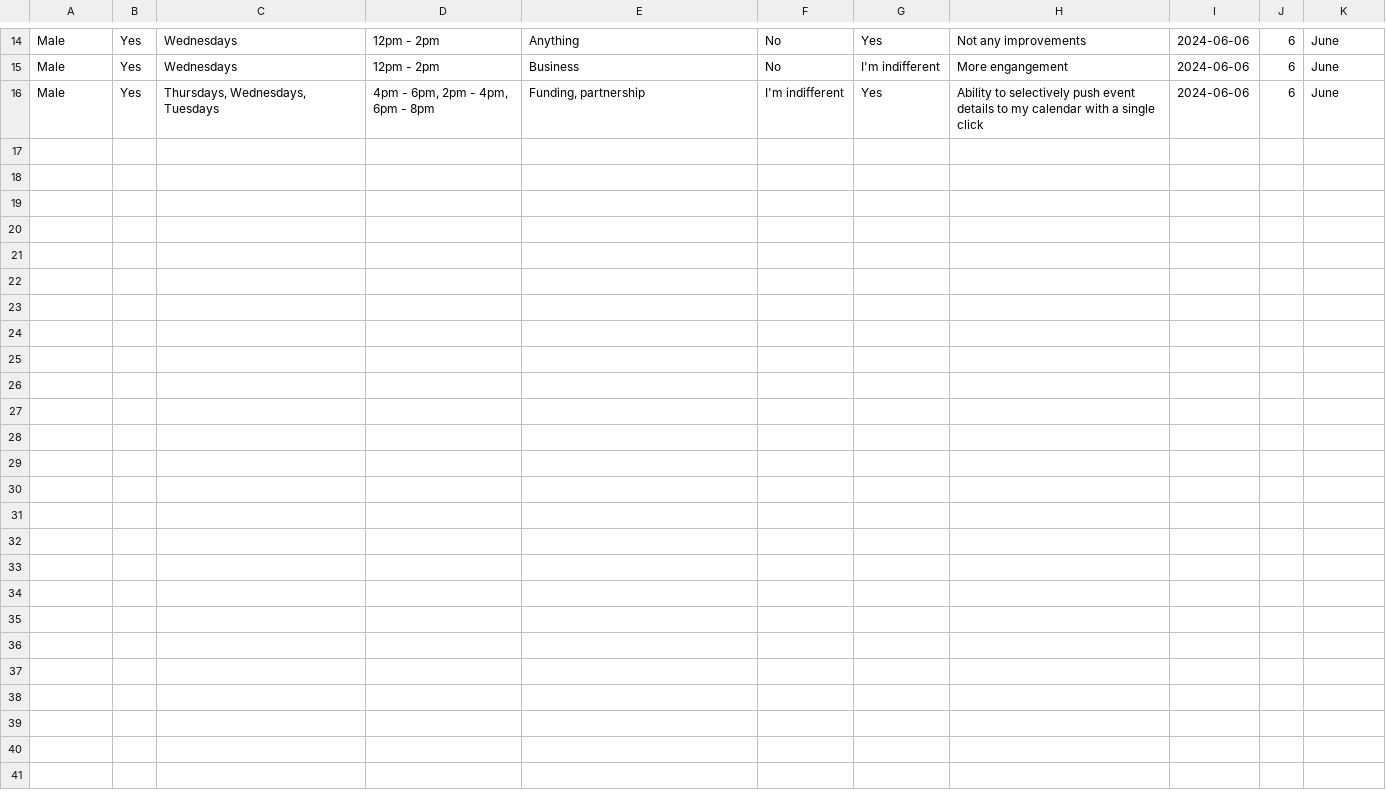
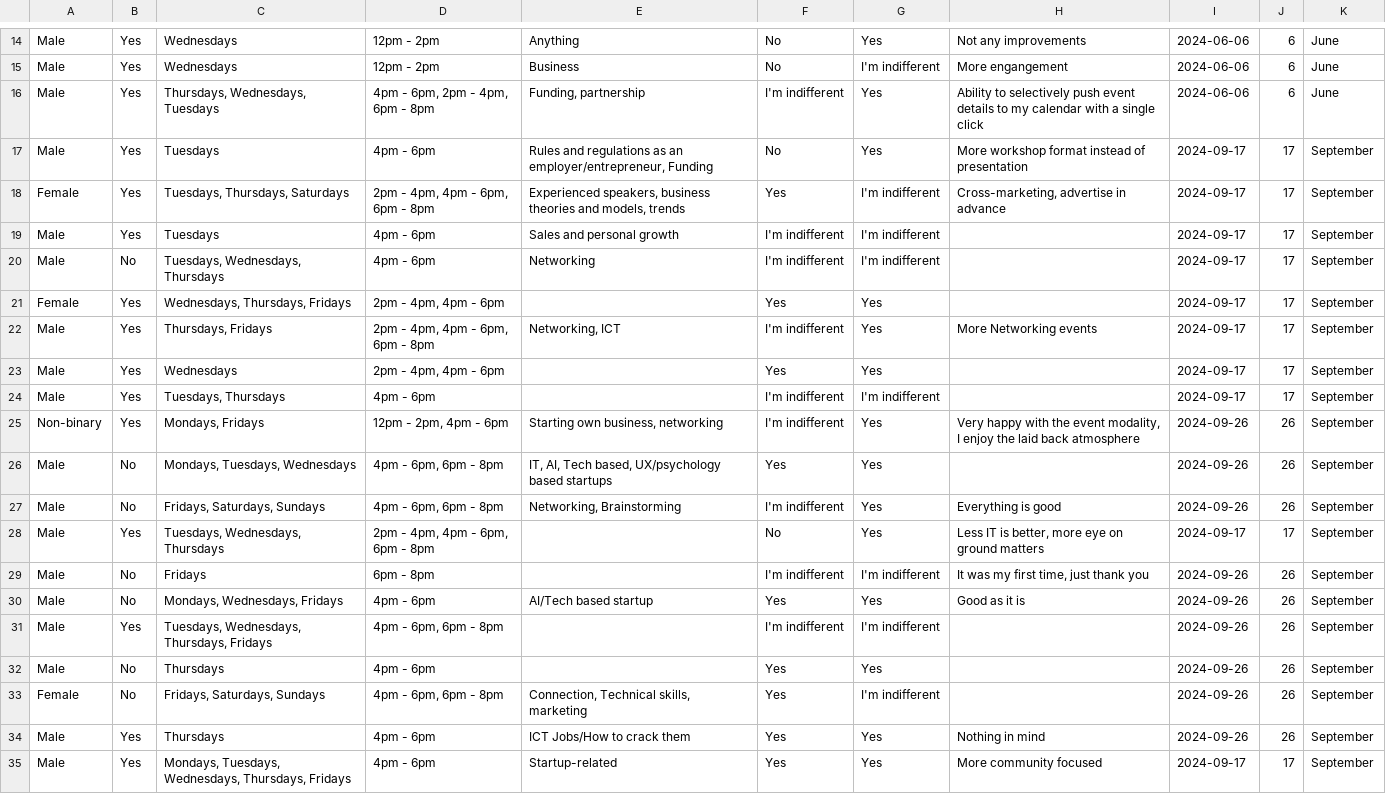
Before and after one commit to djibril968/Tribe_related_projects, a CSV file: event_data.csv, drawn as a sheet; only a part is shown, gaps mark what is left out; the diff names each change by its address in the sheet, - before the commit and + after, or states it on an @@ line.

```diff
--- a/event_data.csv
+++ b/event_data.csv
+row 17: Male | Yes | Tuesdays | 4pm - 6pm | Rules and regulations as an employer/entrepreneur, Funding | No | Yes | More workshop format instead of presentation | 2024-09-17 | 17 | September
+row 18: Female | Yes | Tuesdays, Thursdays, Saturdays | 2pm - 4pm, 4pm - 6pm, 6pm - 8pm | Experienced speakers, business theories and models, trends | Yes | I'm indifferent | Cross-marketing, advertise in advance | 2024-09-17 | 17 | September
+row 19: Male | Yes | Tuesdays | 4pm - 6pm | Sales and personal growth | I'm indifferent | I'm indifferent |  | 2024-09-17 | 17 | September
+row 20: Male | No | Tuesdays, Wednesdays, Thursdays | 4pm - 6pm | Networking | I'm indifferent | I'm indifferent |  | 2024-09-17 | 17 | September
+row 21: Female | Yes | Wednesdays, Thursdays, Fridays | 2pm - 4pm, 4pm - 6pm |  | Yes | Yes |  | 2024-09-17 | 17 | September
+row 22: Male | Yes | Thursdays, Fridays | 2pm - 4pm, 4pm - 6pm, 6pm - 8pm | Networking, ICT | I'm indifferent | Yes | More Networking events | 2024-09-17 | 17 | September
+row 23: Male | Yes | Wednesdays | 2pm - 4pm, 4pm - 6pm |  | Yes | Yes |  | 2024-09-17 | 17 | September
+row 24: Male | Yes | Tuesdays, Thursdays | 4pm - 6pm |  | I'm indifferent | I'm indifferent |  | 2024-09-17 | 17 | September
+row 25: Non-binary | Yes | Mondays, Fridays | 12pm - 2pm, 4pm - 6pm | Starting own business, networking | I'm indifferent | Yes | Very happy with the event modality, I enjoy the laid back atmosphere | 2024-09-26 | 26 | September
+row 26: Male | No | Mondays, Tuesdays, Wednesdays | 4pm - 6pm, 6pm - 8pm | IT, AI, Tech based, UX/psychology based startups | Yes | Yes |  | 2024-09-26 | 26 | September
+row 27: Male | No | Fridays, Saturdays, Sundays | 4pm - 6pm, 6pm - 8pm | Networking, Brainstorming | I'm indifferent | Yes | Everything is good | 2024-09-26 | 26 | September
+row 28: Male | Yes | Tuesdays, Wednesdays, Thursdays | 2pm - 4pm, 4pm - 6pm, 6pm - 8pm |  | No | Yes | Less IT is better, more eye on ground matters | 2024-09-17 | 17 | September
+row 29: Male | No | Fridays | 6pm - 8pm |  | I'm indifferent | I'm indifferent | It was my first time, just thank you | 2024-09-26 | 26 | September
+row 30: Male | No | Mondays, Wednesdays, Fridays | 4pm - 6pm | AI/Tech based startup | Yes | Yes | Good as it is | 2024-09-26 | 26 | September
+row 31: Male | Yes | Tuesdays, Wednesdays, Thursdays, Fridays | 4pm - 6pm, 6pm - 8pm |  | I'm indifferent | I'm indifferent |  | 2024-09-26 | 26 | September
+row 32: Male | No | Thursdays | 4pm - 6pm |  | Yes | Yes |  | 2024-09-26 | 26 | September
+row 33: Female | No | Fridays, Saturdays, Sundays | 4pm - 6pm, 6pm - 8pm | Connection, Technical skills, marketing | Yes | I'm indifferent |  | 2024-09-26 | 26 | September
+row 34: Male | Yes | Thursdays | 4pm - 6pm | ICT Jobs/How to crack them | Yes | Yes | Nothing in mind | 2024-09-26 | 26 | September
+row 35: Male | Yes | Mondays, Tuesdays, Wednesdays, Thursdays, Fridays | 4pm - 6pm | Startup-related | Yes | Yes | More community focused | 2024-09-17 | 17 | September
```
Also changed, not shown: 12 other files.
